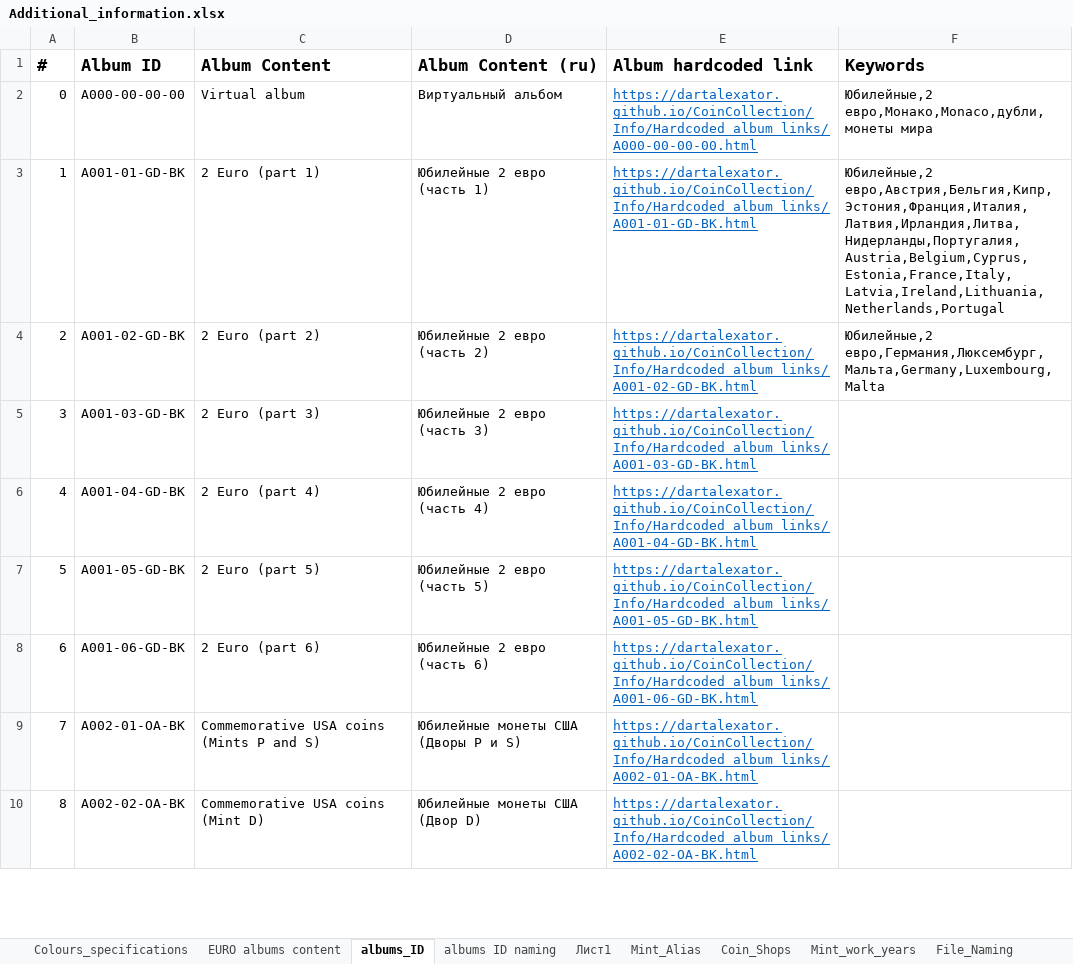
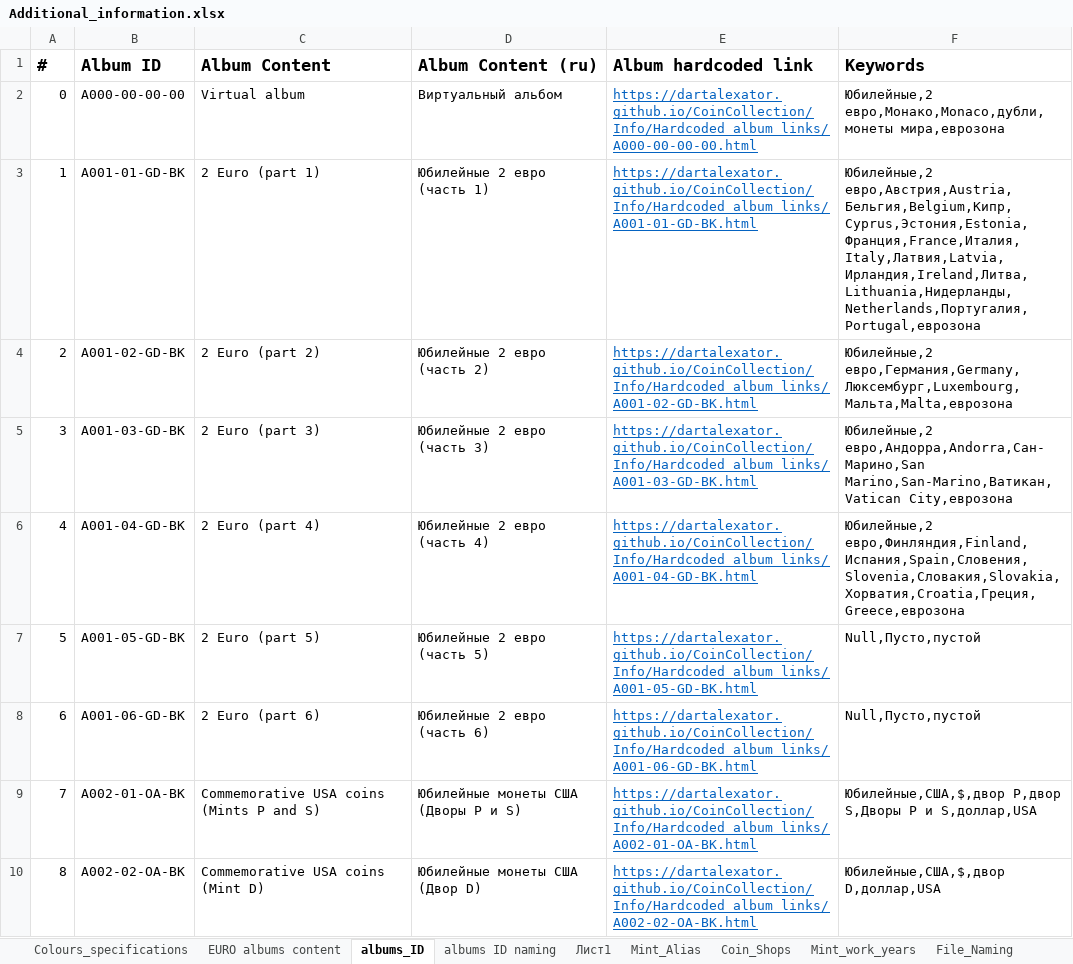
Before and after one commit to DartAlexator/CoinCollection, an Excel workbook: Info/Additional_information.xlsx, sheet albums_ID, drawn as a sheet; only a part is shown; values as stored, in another font and other column widths than the file's, no borders; the diff covers the shown part only; the diff names each change by its address in the sheet, - before the commit and + after, or states it on an @@ line.

```diff
--- a/Info/Additional_information.xlsx (sheet albums_ID)
+++ b/Info/Additional_information.xlsx (sheet albums_ID)
-F2 (Keywords): Юбилейные,2 евро,Монако,Monaco,дубли,монеты мира
+F2 (Keywords): Юбилейные,2 евро,Монако,Monaco,дубли,монеты мира,еврозона
-F3 (Keywords): Юбилейные,2 евро,Австрия,Бельгия,Кипр,Эстония,Франция,Италия,Латвия,Ирландия,Литва,Нидерланды,Португалия,Austria,Belgium,Cyprus,Estonia,France,Italy,Latvia,Ireland,Lithuania,Netherlands,Portugal
+F3 (Keywords): Юбилейные,2 евро,Австрия,Austria,Бельгия,Belgium,Кипр,Cyprus,Эстония,Estonia,Франция,France,Италия,Italy,Латвия,Latvia,Ирландия,Ireland,Литва,Lithuania,Нидерланды,Netherlands,Португалия,Portugal,еврозона
-F4 (Keywords): Юбилейные,2 евро,Германия,Люксембург,Мальта,Germany,Luxembourg,Malta
+F4 (Keywords): Юбилейные,2 евро,Германия,Germany,Люксембург,Luxembourg,Мальта,Malta,еврозона
-F5 (Keywords): (empty)
+F5 (Keywords): Юбилейные,2 евро,Андорра,Andorra,Сан-Марино,San Marino,San-Marino,Ватикан,Vatican City,еврозона
-F6 (Keywords): (empty)
+F6 (Keywords): Юбилейные,2 евро,Финляндия,Finland,Испания,Spain,Словения,Slovenia,Словакия,Slovakia,Хорватия,Croatia,Греция,Greece,еврозона
-F7:F8 (Keywords): (empty)
+F7:F8 (Keywords): Null,Пусто,пустой
-F9 (Keywords): (empty)
+F9 (Keywords): Юбилейные,США,$,двор P,двор S,Дворы P и S,доллар,USA
-F10 (Keywords): (empty)
+F10 (Keywords): Юбилейные,США,$,двор D,доллар,USA
```
Also changed, not shown: 8 edited cells elsewhere in this sheet, 17 other files.
